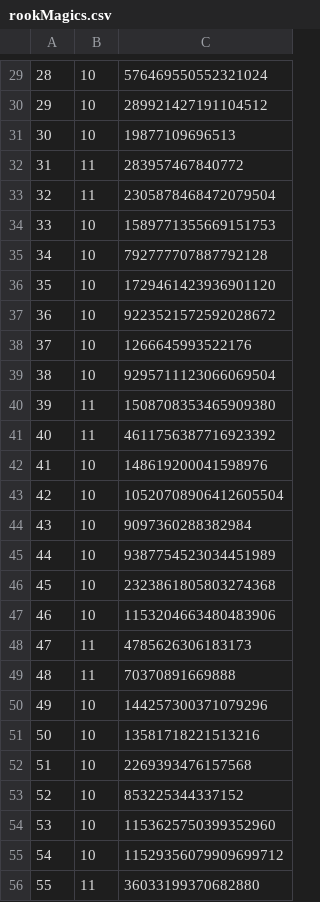
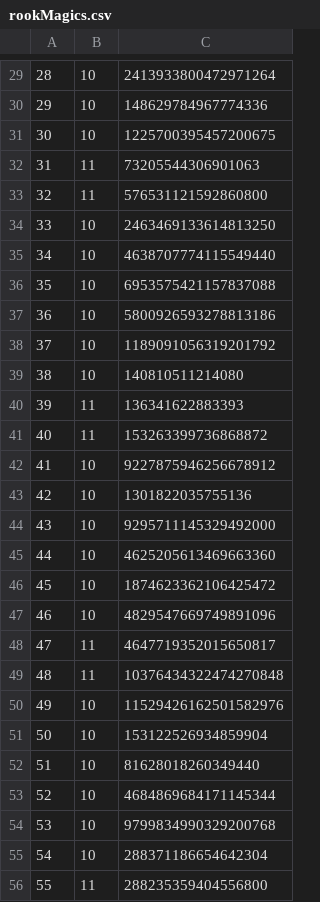
Before and after one commit to zanoixo/CCE, a CSV file: magics/rookMagics.csv, drawn as a sheet; only a part is shown, gaps mark what is left out; the diff covers the shown part only.

```diff
--- a/magics/rookMagics.csv
+++ b/magics/rookMagics.csv
@@ -29,28 +29,28 @@
-28,10,576469550552321024
-29,10,289921427191104512
-30,10,19877109696513
-31,11,283957467840772
-32,11,2305878468472079504
-33,10,1589771355669151753
-34,10,792777707887792128
-35,10,1729461423936901120
-36,10,9223521572592028672
-37,10,1266645993522176
-38,10,9295711123066069504
-39,11,1508708353465909380
-40,11,4611756387716923392
-41,10,148619200041598976
-42,10,10520708906412605504
-43,10,9097360288382984
-44,10,9387754523034451989
-45,10,2323861805803274368
-46,10,1153204663480483906
-47,11,4785626306183173
-48,11,70370891669888
-49,10,144257300371079296
-50,10,13581718221513216
-51,10,2269393476157568
-52,10,853225344337152
-53,10,1153625750399352960
-54,10,11529356079909699712
-55,11,36033199370682880
+28,10,2413933800472971264
+29,10,148629784967774336
+30,10,1225700395457200675
+31,11,73205544306901063
+32,11,576531121592860800
+33,10,2463469133614813250
+34,10,4638707774115549440
+35,10,6953575421157837088
+36,10,5800926593278813186
+37,10,1189091056319201792
+38,10,140810511214080
+39,11,136341622883393
+40,11,153263399736868872
+41,10,9227875946256678912
+42,10,1301822035755136
+43,10,9295711145329492000
+44,10,4625205613469663360
+45,10,1874623362106425472
+46,10,4829547669749891096
+47,11,4647719352015650817
+48,11,10376434322474270848
+49,10,11529426162501582976
+50,10,153122526934859904
+51,10,81628018260349440
+52,10,4684869684171145344
+53,10,9799834990329200768
+54,10,288371186654642304
+55,11,288235359404556800
```
Also changed, not shown: 36 edited cells elsewhere in this file, 4 other files.
